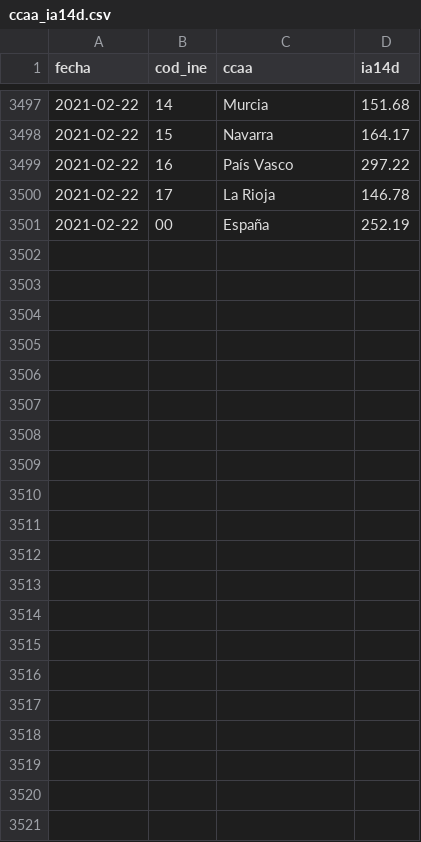
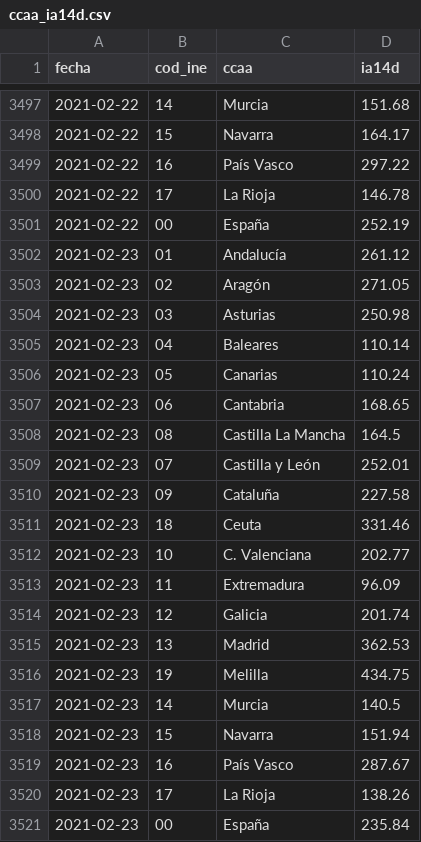
Before and after one commit to datadista/datasets, a CSV file: COVID 19/ccaa_ia14d.csv, drawn as a sheet; only a part is shown, gaps mark what is left out.

Commit message:
Added new data

```diff
--- a/COVID 19/ccaa_ia14d.csv
+++ b/COVID 19/ccaa_ia14d.csv
@@ -3501 +3501,21 @@ fecha,cod_ine,ccaa,ia14d
 2021-02-22,00,España,252.19
+2021-02-23,01,Andalucía,261.12
+2021-02-23,02,Aragón,271.05
+2021-02-23,03,Asturias,250.98
+2021-02-23,04,Baleares,110.14
+2021-02-23,05,Canarias,110.24
+2021-02-23,06,Cantabria,168.65
+2021-02-23,08,Castilla La Mancha,164.5
+2021-02-23,07,Castilla y León,252.01
+2021-02-23,09,Cataluña,227.58
+2021-02-23,18,Ceuta,331.46
+2021-02-23,10,C. Valenciana,202.77
+2021-02-23,11,Extremadura,96.09
+2021-02-23,12,Galicia,201.74
+2021-02-23,13,Madrid,362.53
+2021-02-23,19,Melilla,434.75
+2021-02-23,14,Murcia,140.5
+2021-02-23,15,Navarra,151.94
+2021-02-23,16,País Vasco,287.67
+2021-02-23,17,La Rioja,138.26
+2021-02-23,00,España,235.84
```
